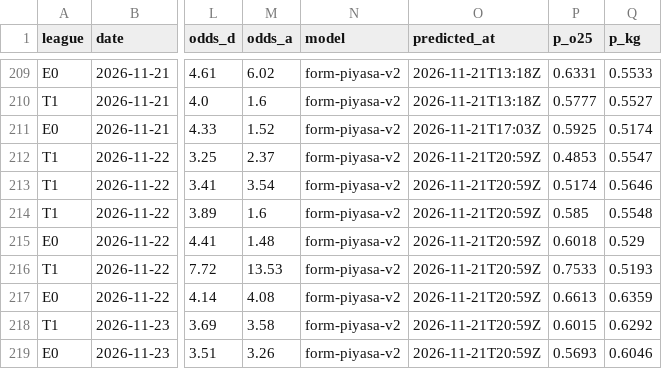
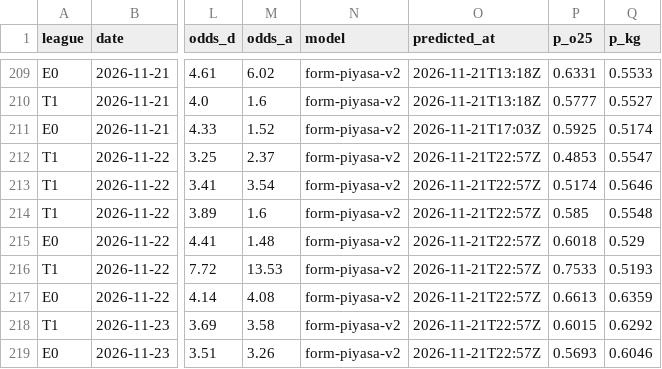
Before and after one commit to Tayips/IddiaTahmin, a CSV file: data/predictions.csv, drawn as a sheet; only a part is shown, gaps mark what is left out; the diff names each change by its address in the sheet, - before the commit and + after, or states it on an @@ line.

```diff
--- a/data/predictions.csv
+++ b/data/predictions.csv
-O212:O219 (predicted_at): 2026-11-21T20:59Z
+O212:O219 (predicted_at): 2026-11-21T22:57Z
```
Also changed, not shown: data/coupons.csv, 3 other files.
